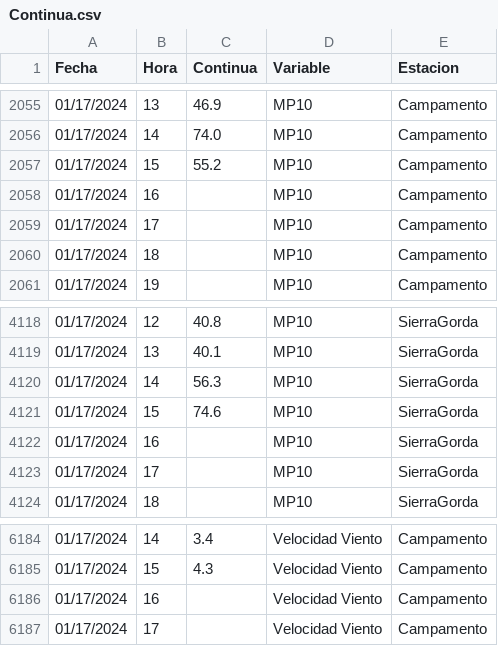
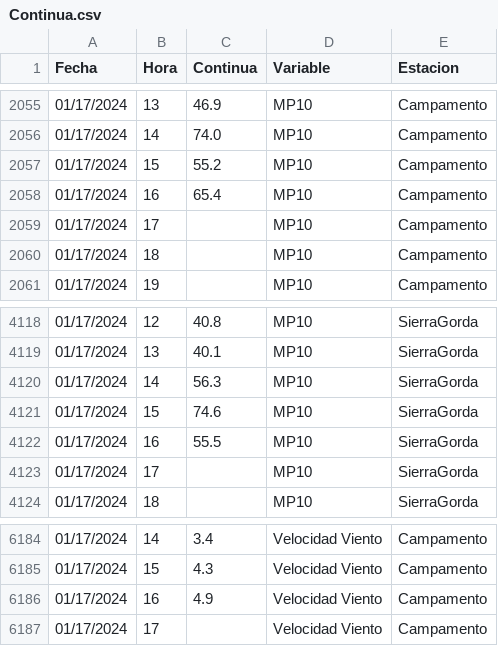
Before and after one commit to pedrosanhueza/geologer, a CSV file: data/Continua.csv, drawn as a sheet; only a part is shown, gaps mark what is left out.

Commit message:
Committing CSV file

```diff
--- a/data/Continua.csv
+++ b/data/Continua.csv
@@ -2057,3 +2057,3 @@ Fecha,Hora,Continua,Variable,Estacion
 01/17/2024,15,55.2,MP10,Campamento
-01/17/2024,16,,MP10,Campamento
+01/17/2024,16,65.4,MP10,Campamento
 01/17/2024,17,,MP10,Campamento
@@ -4121,3 +4121,3 @@ Fecha,Hora,Continua,Variable,Estacion
 01/17/2024,15,74.6,MP10,SierraGorda
-01/17/2024,16,,MP10,SierraGorda
+01/17/2024,16,55.5,MP10,SierraGorda
 01/17/2024,17,,MP10,SierraGorda
@@ -6185,3 +6185,3 @@ Fecha,Hora,Continua,Variable,Estacion
 01/17/2024,15,4.3,Velocidad Viento,Campamento
-01/17/2024,16,,Velocidad Viento,Campamento
+01/17/2024,16,4.9,Velocidad Viento,Campamento
 01/17/2024,17,,Velocidad Viento,Campamento
```
